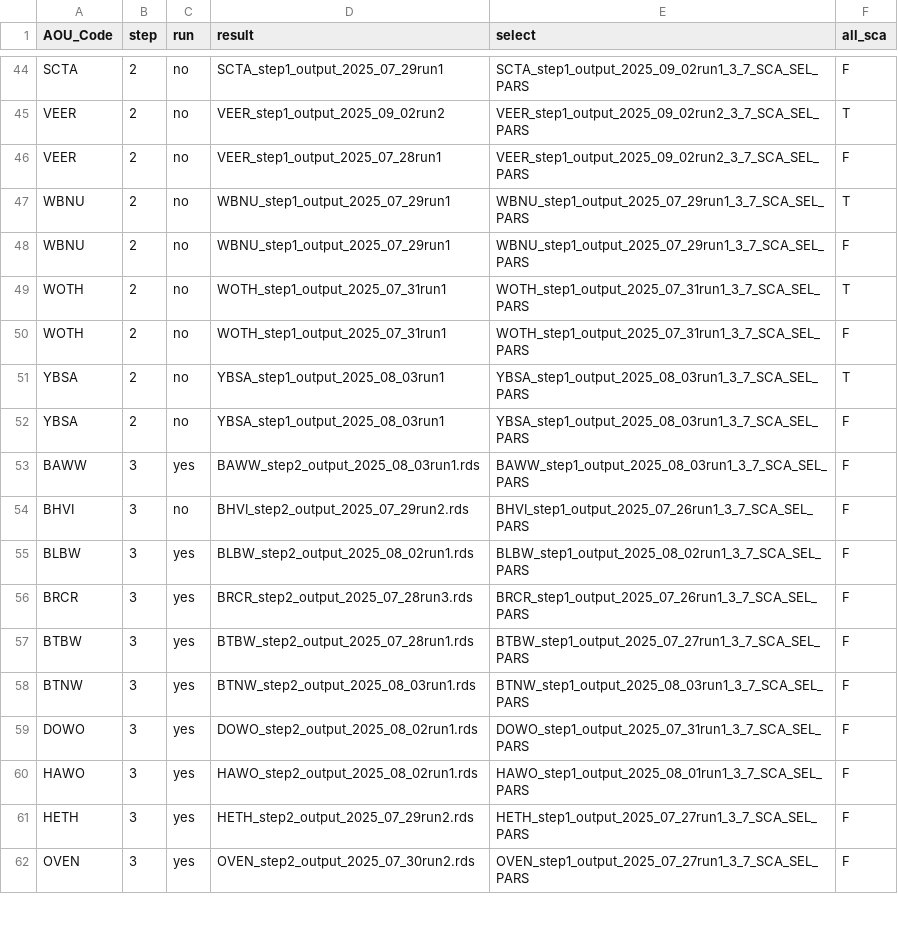
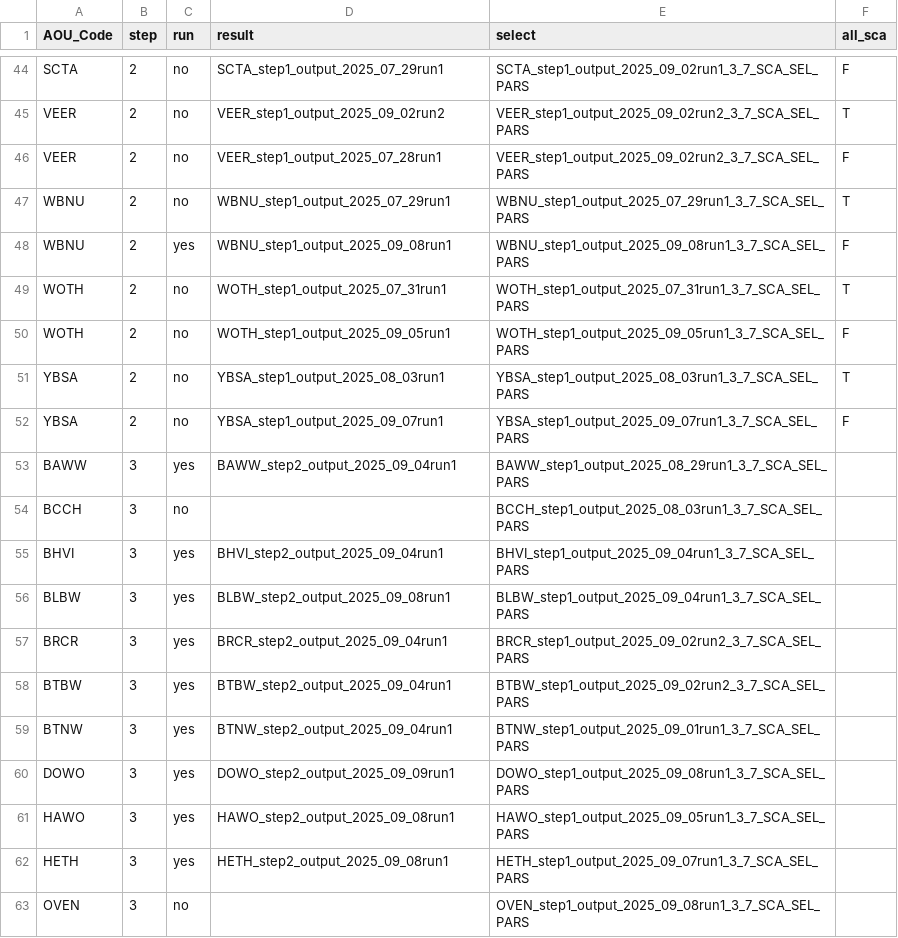
Before and after one commit to br-amaral/NPS_bird, a CSV file: code/fit_model/mod_key.csv, drawn as a sheet; only a part is shown, gaps mark what is left out; the diff covers the shown part only.

Commit message:
run step two and three

```diff
--- a/code/fit_model/mod_key.csv
+++ b/code/fit_model/mod_key.csv
@@ -47,16 +47,17 @@ VEER,2,no,VEER_step1_output_2025_07_28run1,VEER_step1_output_2025_09_02run2_3_7_
 WBNU,2,no,WBNU_step1_output_2025_07_29run1,WBNU_step1_output_2025_07_29run1_3_7_SCA_SEL_PARS,T
-WBNU,2,no,WBNU_step1_output_2025_07_29run1,WBNU_step1_output_2025_07_29run1_3_7_SCA_SEL_PARS,F
+WBNU,2,yes,WBNU_step1_output_2025_09_08run1,WBNU_step1_output_2025_09_08run1_3_7_SCA_SEL_PARS,F
 WOTH,2,no,WOTH_step1_output_2025_07_31run1,WOTH_step1_output_2025_07_31run1_3_7_SCA_SEL_PARS,T
-WOTH,2,no,WOTH_step1_output_2025_07_31run1,WOTH_step1_output_2025_07_31run1_3_7_SCA_SEL_PARS,F
+WOTH,2,no,WOTH_step1_output_2025_09_05run1,WOTH_step1_output_2025_09_05run1_3_7_SCA_SEL_PARS,F
 YBSA,2,no,YBSA_step1_output_2025_08_03run1,YBSA_step1_output_2025_08_03run1_3_7_SCA_SEL_PARS,T
-YBSA,2,no,YBSA_step1_output_2025_08_03run1,YBSA_step1_output_2025_08_03run1_3_7_SCA_SEL_PARS,F
-BAWW,3,yes,BAWW_step2_output_2025_08_03run1.rds,BAWW_step1_output_2025_08_03run1_3_7_SCA_SEL_PARS,F
-BHVI,3,no,BHVI_step2_output_2025_07_29run2.rds,BHVI_step1_output_2025_07_26run1_3_7_SCA_SEL_PARS,F
-BLBW,3,yes,BLBW_step2_output_2025_08_02run1.rds,BLBW_step1_output_2025_08_02run1_3_7_SCA_SEL_PARS,F
-BRCR,3,yes,BRCR_step2_output_2025_07_28run3.rds,BRCR_step1_output_2025_07_26run1_3_7_SCA_SEL_PARS,F
-BTBW,3,yes,BTBW_step2_output_2025_07_28run1.rds,BTBW_step1_output_2025_07_27run1_3_7_SCA_SEL_PARS,F
-BTNW,3,yes,BTNW_step2_output_2025_08_03run1.rds,BTNW_step1_output_2025_08_03run1_3_7_SCA_SEL_PARS,F
-DOWO,3,yes,DOWO_step2_output_2025_08_02run1.rds,DOWO_step1_output_2025_07_31run1_3_7_SCA_SEL_PARS,F
-HAWO,3,yes,HAWO_step2_output_2025_08_02run1.rds,HAWO_step1_output_2025_08_01run1_3_7_SCA_SEL_PARS,F
-HETH,3,yes,HETH_step2_output_2025_07_29run2.rds,HETH_step1_output_2025_07_27run1_3_7_SCA_SEL_PARS,F
-OVEN,3,yes,OVEN_step2_output_2025_07_30run2.rds,OVEN_step1_output_2025_07_27run1_3_7_SCA_SEL_PARS,F
+YBSA,2,no,YBSA_step1_output_2025_09_07run1,YBSA_step1_output_2025_09_07run1_3_7_SCA_SEL_PARS,F
+BAWW,3,yes,BAWW_step2_output_2025_09_04run1,BAWW_step1_output_2025_08_29run1_3_7_SCA_SEL_PARS,
+BCCH,3,no,,BCCH_step1_output_2025_08_03run1_3_7_SCA_SEL_PARS,
+BHVI,3,yes,BHVI_step2_output_2025_09_04run1,BHVI_step1_output_2025_09_04run1_3_7_SCA_SEL_PARS,
+BLBW,3,yes,BLBW_step2_output_2025_09_08run1,BLBW_step1_output_2025_09_04run1_3_7_SCA_SEL_PARS,
+BRCR,3,yes,BRCR_step2_output_2025_09_04run1,BRCR_step1_output_2025_09_02run2_3_7_SCA_SEL_PARS,
+BTBW,3,yes,BTBW_step2_output_2025_09_04run1,BTBW_step1_output_2025_09_02run2_3_7_SCA_SEL_PARS,
+BTNW,3,yes,BTNW_step2_output_2025_09_04run1,BTNW_step1_output_2025_09_01run1_3_7_SCA_SEL_PARS,
+DOWO,3,yes,DOWO_step2_output_2025_09_09run1,DOWO_step1_output_2025_09_08run1_3_7_SCA_SEL_PARS,
+HAWO,3,yes,HAWO_step2_output_2025_09_08run1,HAWO_step1_output_2025_09_05run1_3_7_SCA_SEL_PARS,
+HETH,3,yes,HETH_step2_output_2025_09_08run1,HETH_step1_output_2025_09_07run1_3_7_SCA_SEL_PARS,
+OVEN,3,no,,OVEN_step1_output_2025_09_08run1_3_7_SCA_SEL_PARS,
```
Also changed, not shown: 41 edited cells elsewhere in this file.
